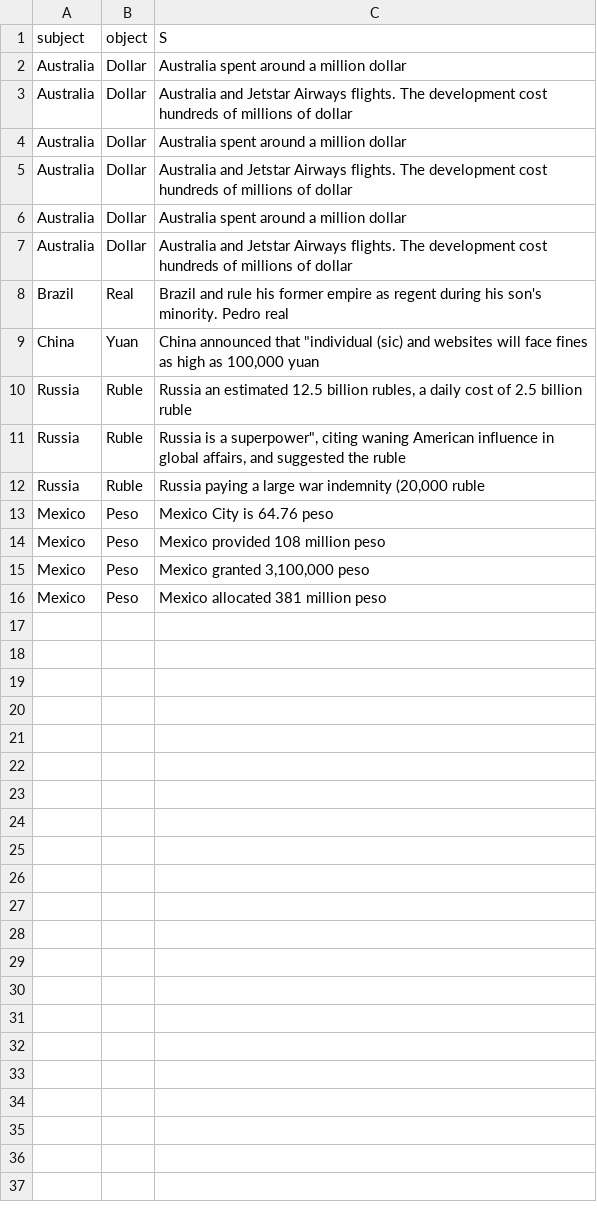
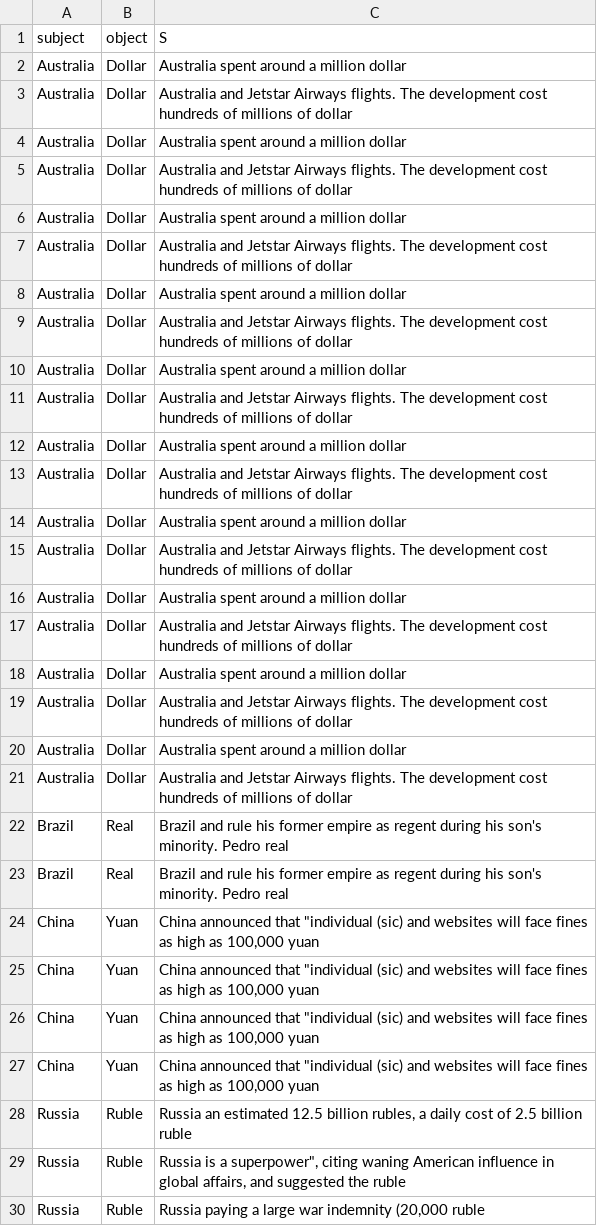
Before and after one commit to jeanne-s/Patchscopes, a CSV file: data/cleaned_input_prompts_country_currency.csv, drawn as a sheet; only a part is shown; the shorter side is filled out with more unchanged rows; the diff covers the shown part only; the diff names each change by its address in the sheet, - before the commit and + after, or states it on an @@ line.

```diff
--- a/data/cleaned_input_prompts_country_currency.csv
+++ b/data/cleaned_input_prompts_country_currency.csv
+row 8: Australia | Dollar | Australia spent around a million dollar
+row 9: Australia | Dollar | Australia and Jetstar Airways flights. The development cost hundreds of millions of dollar
+row 10: Australia | Dollar | Australia spent around a million dollar
+row 11: Australia | Dollar | Australia and Jetstar Airways flights. The development cost hundreds of millions of dollar
+row 12: Australia | Dollar | Australia spent around a million dollar
+row 13: Australia | Dollar | Australia and Jetstar Airways flights. The development cost hundreds of millions of dollar
+row 14: Australia | Dollar | Australia spent around a million dollar
+row 15: Australia | Dollar | Australia and Jetstar Airways flights. The development cost hundreds of millions of dollar
+row 16: Australia | Dollar | Australia spent around a million dollar
+row 17: Australia | Dollar | Australia and Jetstar Airways flights. The development cost hundreds of millions of dollar
+row 18: Australia | Dollar | Australia spent around a million dollar
+row 19: Australia | Dollar | Australia and Jetstar Airways flights. The development cost hundreds of millions of dollar
+row 20: Australia | Dollar | Australia spent around a million dollar
+row 21: Australia | Dollar | Australia and Jetstar Airways flights. The development cost hundreds of millions of dollar
+row 23: Brazil | Real | Brazil and rule his former empire as regent during his son's minority. Pedro real
+row 24: China | Yuan | China announced that "individual (sic) and websites will face fines as high as 100,000 yuan
+row 25: China | Yuan | China announced that "individual (sic) and websites will face fines as high as 100,000 yuan
+row 26: China | Yuan | China announced that "individual (sic) and websites will face fines as high as 100,000 yuan
```
Also changed, not shown: 21 added rows elsewhere in this file, 6 other files.
